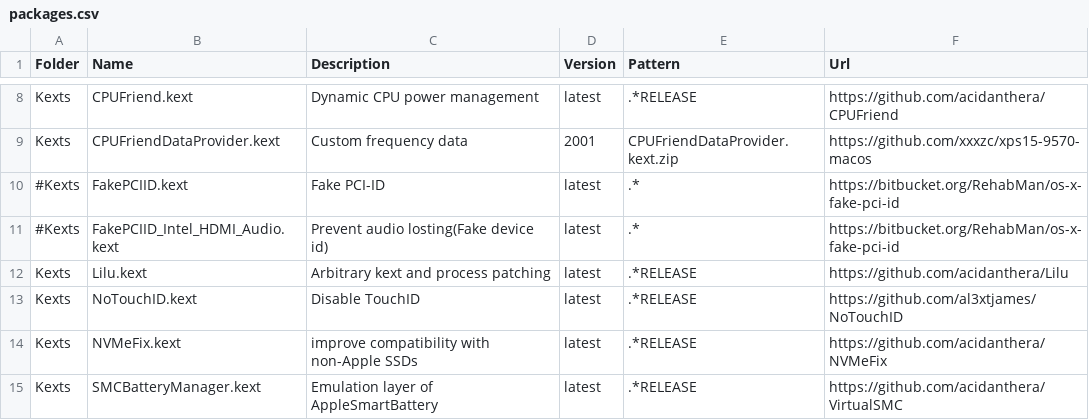
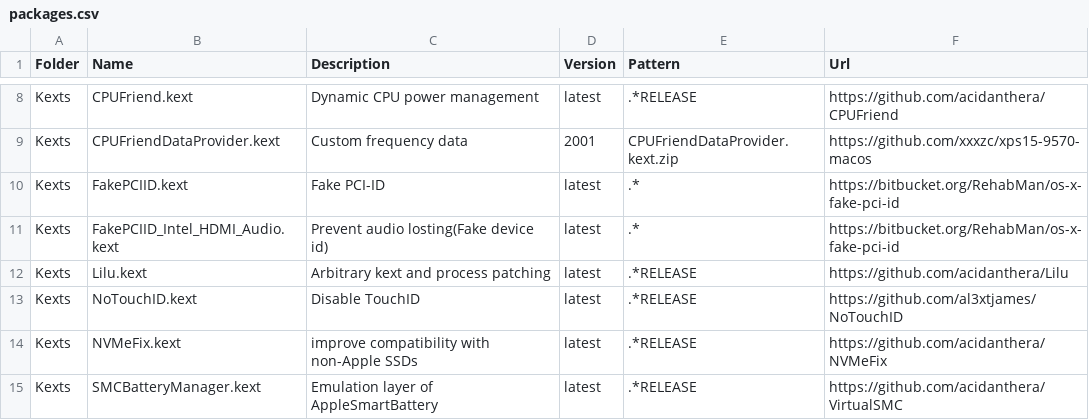
Before and after one commit to xxxzc/xps15-9570-macos, a CSV file: packages.csv, drawn as a sheet; only a part is shown, gaps mark what is left out.

```diff
--- a/packages.csv
+++ b/packages.csv
@@ -9,4 +9,4 @@ Kexts,CPUFriend.kext,Dynamic CPU power management,latest,.*RELEASE,https://githu
 Kexts,CPUFriendDataProvider.kext,Custom frequency data,2001,CPUFriendDataProvider.kext.zip,https://github.com/xxxzc/xps15-9570-macos
-#Kexts,FakePCIID.kext,Fake PCI-ID,latest,.*,https://bitbucket.org/RehabMan/os-x-fake-pci-id
-#Kexts,FakePCIID_Intel_HDMI_Audio.kext,Prevent audio losting(Fake device id),latest,.*,https://bitbucket.org/RehabMan/os-x-fake-pci-id
+Kexts,FakePCIID.kext,Fake PCI-ID,latest,.*,https://bitbucket.org/RehabMan/os-x-fake-pci-id
+Kexts,FakePCIID_Intel_HDMI_Audio.kext,Prevent audio losting(Fake device id),latest,.*,https://bitbucket.org/RehabMan/os-x-fake-pci-id
 Kexts,Lilu.kext,Arbitrary kext and process patching,latest,.*RELEASE,https://github.com/acidanthera/Lilu
```
Also changed, not shown: 2 other files.
